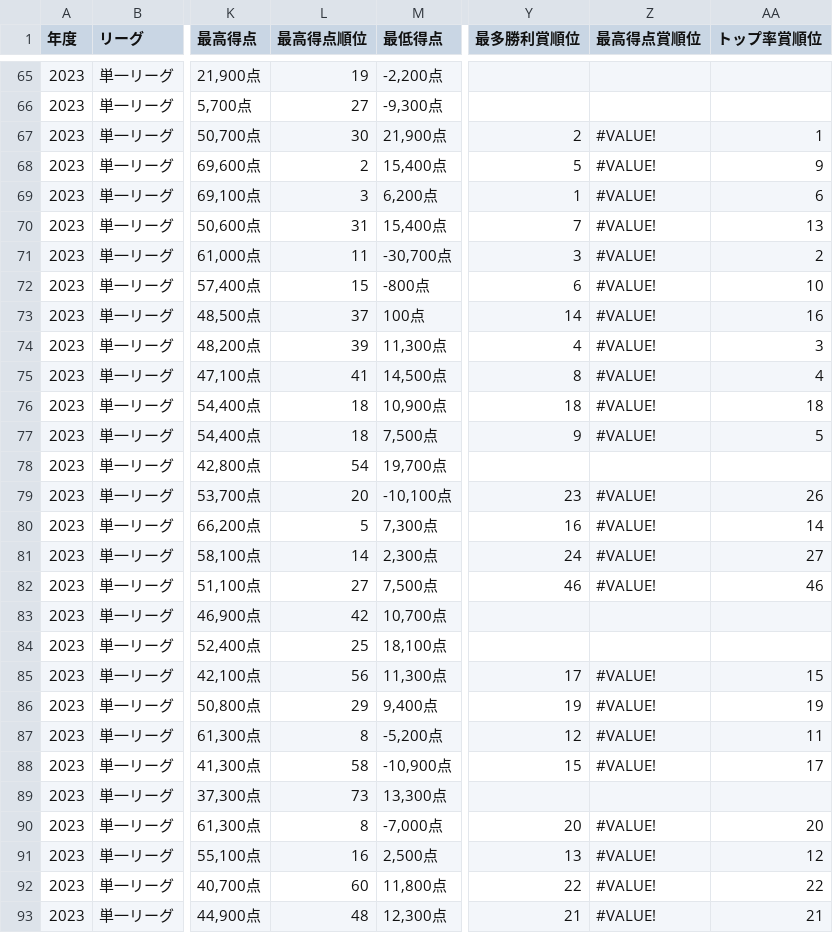
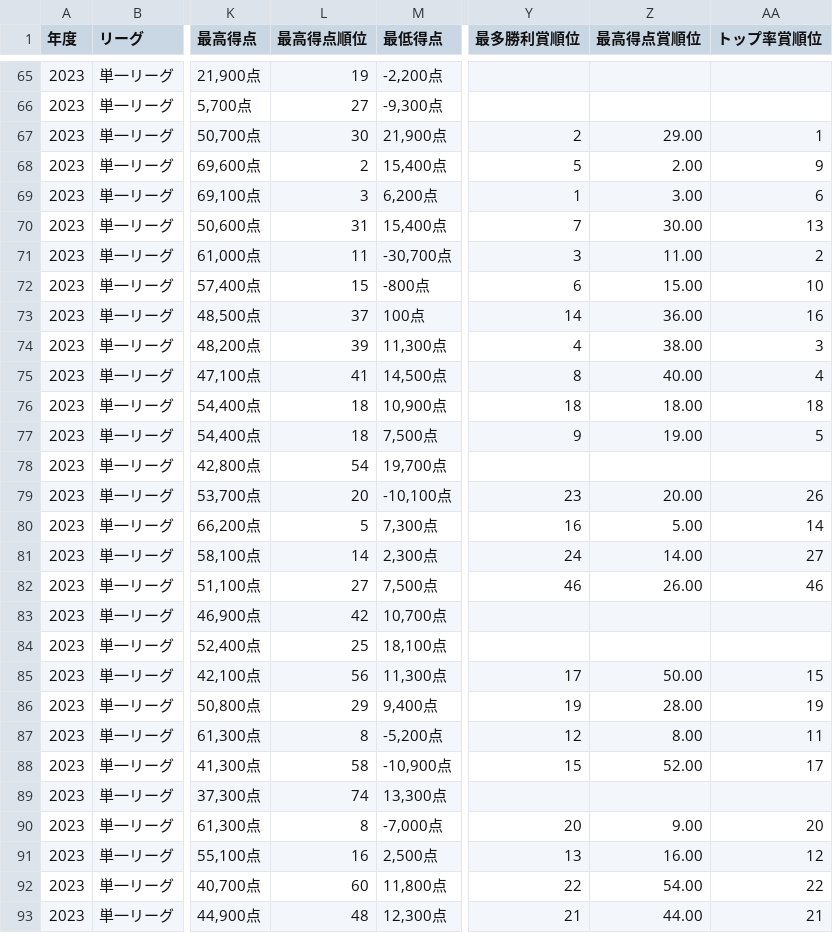
Before and after one commit to BlueK18/HundredLeagueDatabase, a CSV file: data/players.csv, drawn as a sheet; only a part is shown, gaps mark what is left out; the diff covers the shown part only; the diff names each change by its address in the sheet, - before the commit and + after, or states it on an @@ line.

```diff
--- a/data/players.csv
+++ b/data/players.csv
-Z67 (最高得点賞順位): #VALUE!
+Z67 (最高得点賞順位): 29.00
-Z68 (最高得点賞順位): #VALUE!
+Z68 (最高得点賞順位): 2.00
-Z69 (最高得点賞順位): #VALUE!
+Z69 (最高得点賞順位): 3.00
-Z70 (最高得点賞順位): #VALUE!
+Z70 (最高得点賞順位): 30.00
-Z71 (最高得点賞順位): #VALUE!
+Z71 (最高得点賞順位): 11.00
-Z72 (最高得点賞順位): #VALUE!
+Z72 (最高得点賞順位): 15.00
-Z73 (最高得点賞順位): #VALUE!
+Z73 (最高得点賞順位): 36.00
-Z74 (最高得点賞順位): #VALUE!
+Z74 (最高得点賞順位): 38.00
-Z75 (最高得点賞順位): #VALUE!
+Z75 (最高得点賞順位): 40.00
-Z76 (最高得点賞順位): #VALUE!
+Z76 (最高得点賞順位): 18.00
-Z77 (最高得点賞順位): #VALUE!
+Z77 (最高得点賞順位): 19.00
-Z79 (最高得点賞順位): #VALUE!
+Z79 (最高得点賞順位): 20.00
-Z80 (最高得点賞順位): #VALUE!
+Z80 (最高得点賞順位): 5.00
-Z81 (最高得点賞順位): #VALUE!
+Z81 (最高得点賞順位): 14.00
-Z82 (最高得点賞順位): #VALUE!
+Z82 (最高得点賞順位): 26.00
-Z85 (最高得点賞順位): #VALUE!
+Z85 (最高得点賞順位): 50.00
-Z86 (最高得点賞順位): #VALUE!
+Z86 (最高得点賞順位): 28.00
-Z87 (最高得点賞順位): #VALUE!
+Z87 (最高得点賞順位): 8.00
-Z88 (最高得点賞順位): #VALUE!
+Z88 (最高得点賞順位): 52.00
-L89 (最高得点順位): 73
+L89 (最高得点順位): 74
-Z90 (最高得点賞順位): #VALUE!
+Z90 (最高得点賞順位): 9.00
-Z91 (最高得点賞順位): #VALUE!
+Z91 (最高得点賞順位): 16.00
-Z92 (最高得点賞順位): #VALUE!
+Z92 (最高得点賞順位): 54.00
-Z93 (最高得点賞順位): #VALUE!
+Z93 (最高得点賞順位): 44.00
```
Also changed, not shown: 130 edited cells elsewhere in this file, data/awards.csv, data/teams.csv, 1 other file.
